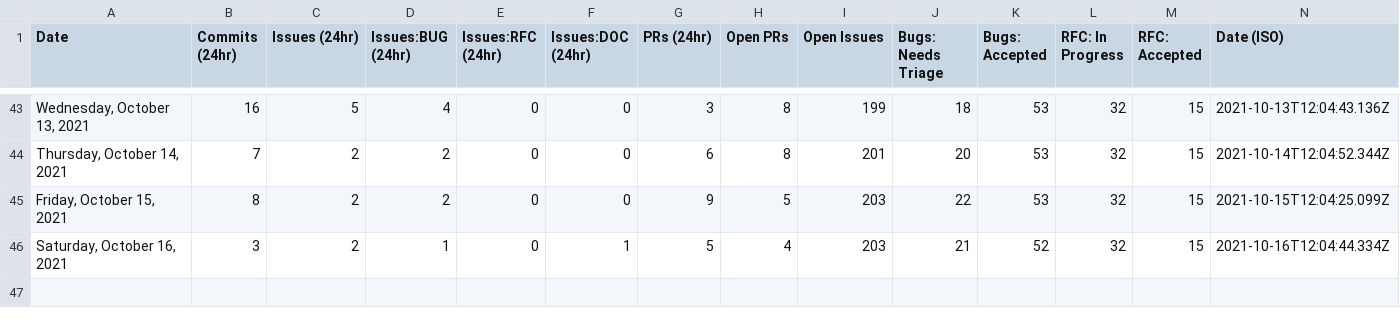
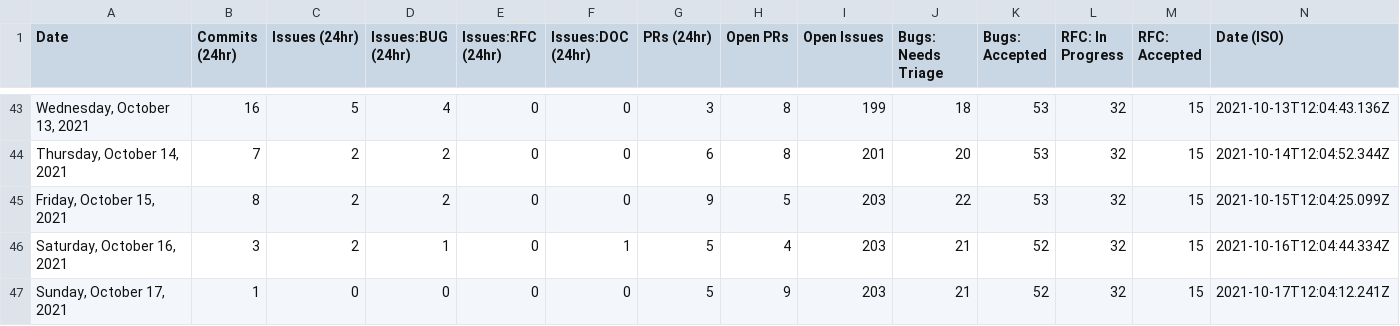
Before and after one commit to palmiak/astro, a CSV file: scripts/stats/stats.csv, drawn as a sheet; only a part is shown, gaps mark what is left out; the diff names each change by its address in the sheet, - before the commit and + after, or states it on an @@ line.

```diff
--- a/scripts/stats/stats.csv
+++ b/scripts/stats/stats.csv
+row 47: Sunday, October 17, 2021 | 1 | 0 | 0 | 0 | 0 | 5 | 9 | 203 | 21 | 52 | 32 | 15 | 2021-10-17T12:04:12.241Z
```
